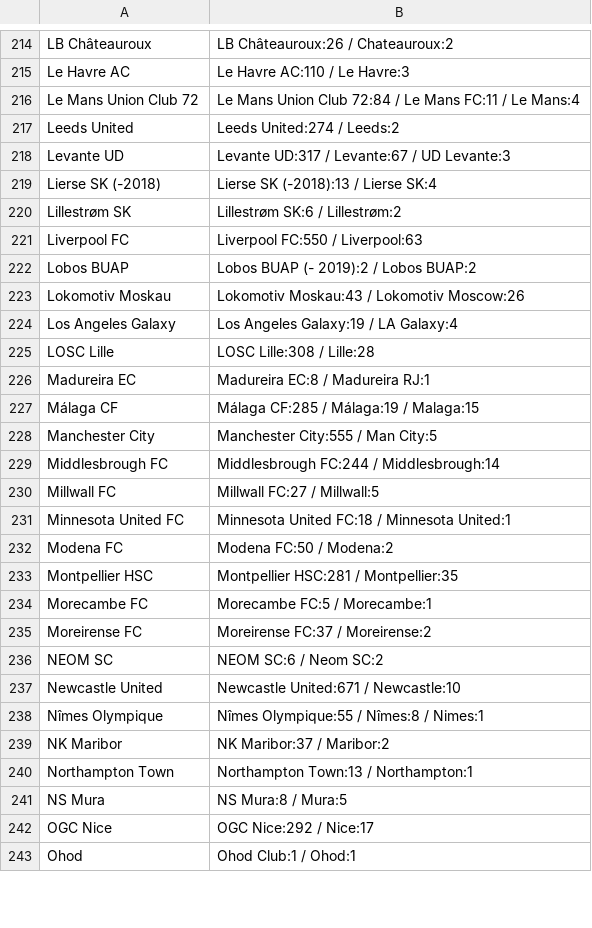
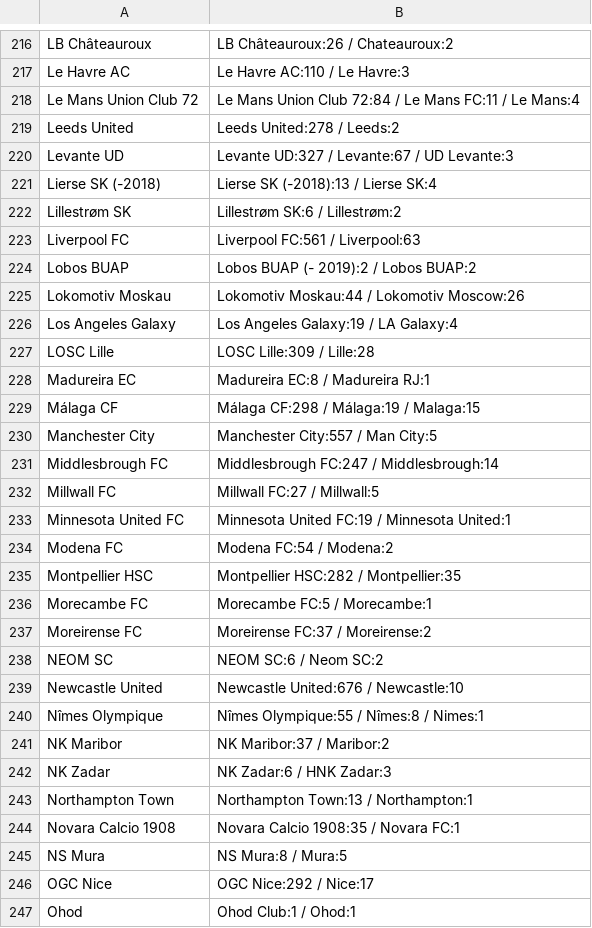
Before and after one commit to Juwon-Seo/soc, a CSV file: elo/aliases.csv, drawn as a sheet; only a part is shown, gaps mark what is left out; the diff covers the shown part only.

```diff
--- a/elo/aliases.csv
+++ b/elo/aliases.csv
@@ -216,19 +218,19 @@ Le Havre AC,Le Havre AC:110 / Le Havre:3
 Le Mans Union Club 72,Le Mans Union Club 72:84 / Le Mans FC:11 / Le Mans:4
-Leeds United,Leeds United:274 / Leeds:2
-Levante UD,Levante UD:317 / Levante:67 / UD Levante:3
+Leeds United,Leeds United:278 / Leeds:2
+Levante UD,Levante UD:327 / Levante:67 / UD Levante:3
 Lierse SK (-2018),Lierse SK (-2018):13 / Lierse SK:4
 Lillestrøm SK,Lillestrøm SK:6 / Lillestrøm:2
-Liverpool FC,Liverpool FC:550 / Liverpool:63
+Liverpool FC,Liverpool FC:561 / Liverpool:63
 Lobos BUAP,Lobos BUAP (- 2019):2 / Lobos BUAP:2
-Lokomotiv Moskau,Lokomotiv Moskau:43 / Lokomotiv Moscow:26
+Lokomotiv Moskau,Lokomotiv Moskau:44 / Lokomotiv Moscow:26
 Los Angeles Galaxy,Los Angeles Galaxy:19 / LA Galaxy:4
-LOSC Lille,LOSC Lille:308 / Lille:28
+LOSC Lille,LOSC Lille:309 / Lille:28
 Madureira EC,Madureira EC:8 / Madureira RJ:1
-Málaga CF,Málaga CF:285 / Málaga:19 / Malaga:15
-Manchester City,Manchester City:555 / Man City:5
-Middlesbrough FC,Middlesbrough FC:244 / Middlesbrough:14
+Málaga CF,Málaga CF:298 / Málaga:19 / Malaga:15
+Manchester City,Manchester City:557 / Man City:5
+Middlesbrough FC,Middlesbrough FC:247 / Middlesbrough:14
 Millwall FC,Millwall FC:27 / Millwall:5
-Minnesota United FC,Minnesota United FC:18 / Minnesota United:1
-Modena FC,Modena FC:50 / Modena:2
-Montpellier HSC,Montpellier HSC:281 / Montpellier:35
+Minnesota United FC,Minnesota United FC:19 / Minnesota United:1
+Modena FC,Modena FC:54 / Modena:2
+Montpellier HSC,Montpellier HSC:282 / Montpellier:35
 Morecambe FC,Morecambe FC:5 / Morecambe:1
@@ -236,6 +238,8 @@ Moreirense FC,Moreirense FC:37 / Moreirense:2
 NEOM SC,NEOM SC:6 / Neom SC:2
-Newcastle United,Newcastle United:671 / Newcastle:10
+Newcastle United,Newcastle United:676 / Newcastle:10
 Nîmes Olympique,Nîmes Olympique:55 / Nîmes:8 / Nimes:1
 NK Maribor,NK Maribor:37 / Maribor:2
+NK Zadar,NK Zadar:6 / HNK Zadar:3
 Northampton Town,Northampton Town:13 / Northampton:1
+Novara Calcio 1908,Novara Calcio 1908:35 / Novara FC:1
 NS Mura,NS Mura:8 / Mura:5
```
Also changed, not shown: 5 added rows and 131 edited cells elsewhere in this file, 24 other files.
